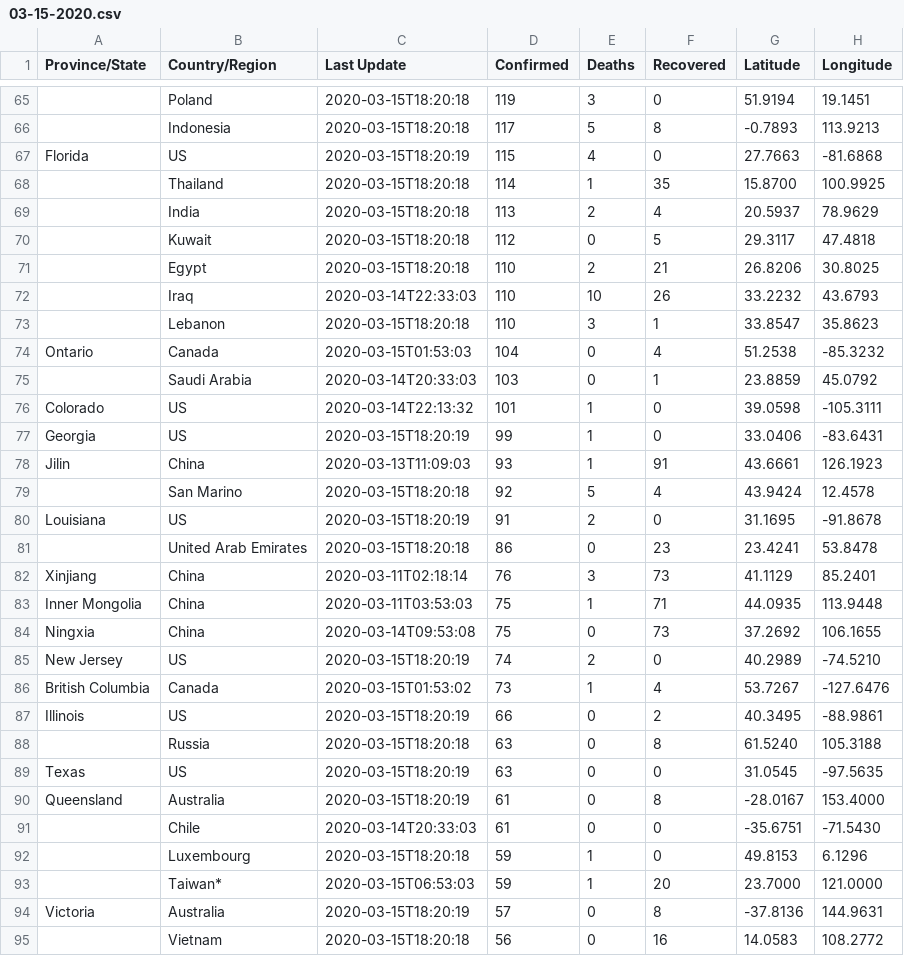
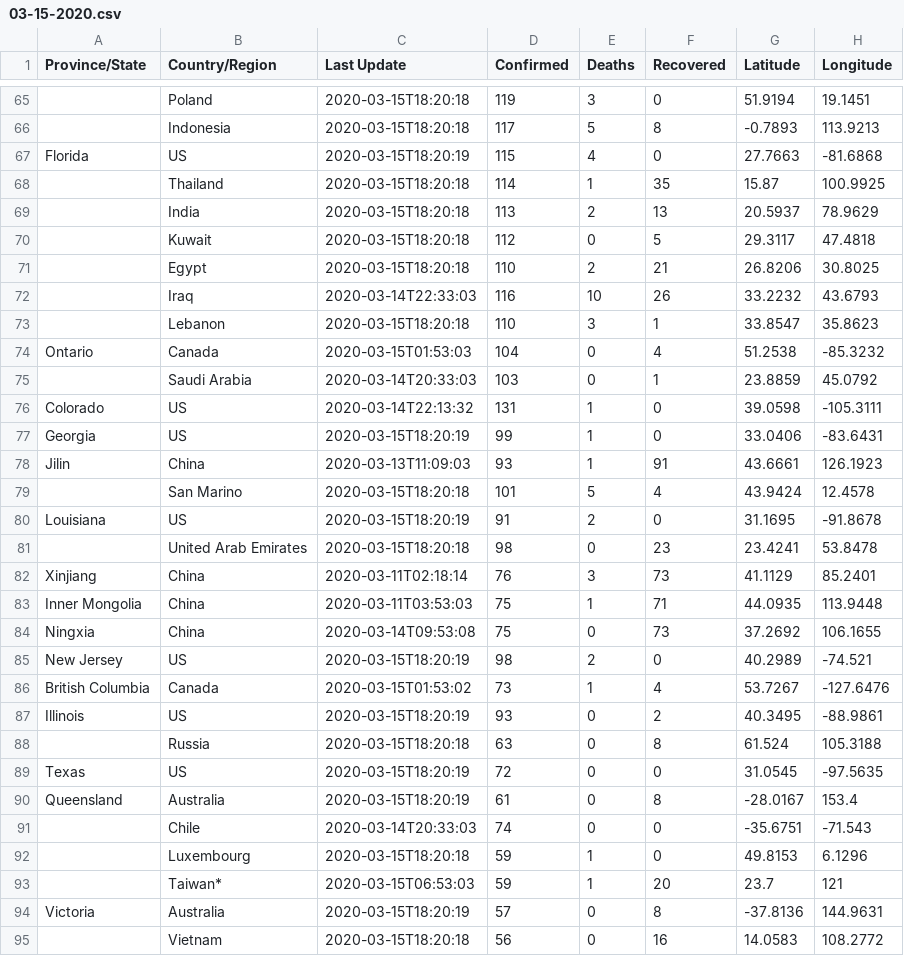
Before and after one commit to Bost/corona_cases, a CSV file: resources/csv/03-15-2020.csv, drawn as a sheet; only a part is shown, gaps mark what is left out; the diff covers the shown part only; the diff names each change by its address in the sheet, - before the commit and + after, or states it on an @@ line.

```diff
--- a/resources/csv/03-15-2020.csv
+++ b/resources/csv/03-15-2020.csv
-G68 (Latitude): 15.8700
+G68 (Latitude): 15.87
-F69 (Recovered): 4
+F69 (Recovered): 13
-D72 (Confirmed): 110
+D72 (Confirmed): 116
-D76 (Confirmed): 101
+D76 (Confirmed): 131
-D79 (Confirmed): 92
+D79 (Confirmed): 101
-D81 (Confirmed): 86
+D81 (Confirmed): 98
-D85 (Confirmed): 74
+D85 (Confirmed): 98
-H85 (Longitude): -74.5210
+H85 (Longitude): -74.521
-D87 (Confirmed): 66
+D87 (Confirmed): 93
-G88 (Latitude): 61.5240
+G88 (Latitude): 61.524
-D89 (Confirmed): 63
+D89 (Confirmed): 72
-H90 (Longitude): 153.4000
+H90 (Longitude): 153.4
-D91 (Confirmed): 61
+D91 (Confirmed): 74
-H91 (Longitude): -71.5430
+H91 (Longitude): -71.543
-G93 (Latitude): 23.7000
+G93 (Latitude): 23.7
-H93 (Longitude): 121.0000
+H93 (Longitude): 121
```
Also changed, not shown: 119 edited cells elsewhere in this file.
